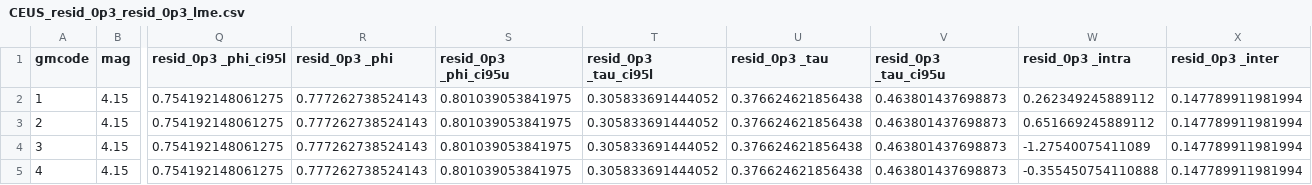
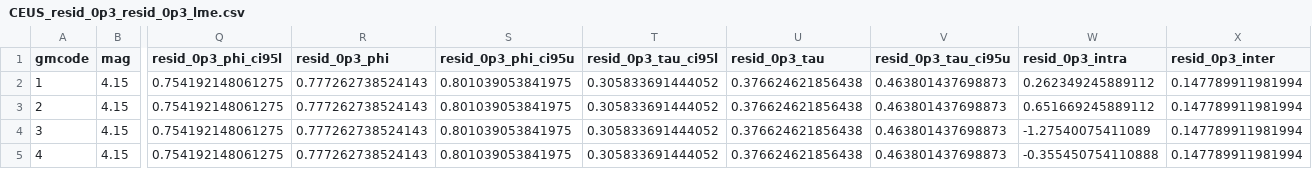
Before and after one commit to mmoschetti-usgs/RESIDS_IND_SEIS, a CSV file: induced_lme_20171103/CEUS_resid_0p3_resid_0p3_lme.csv, drawn as a sheet; only a part is shown, gaps mark what is left out; the diff names each change by its address in the sheet, - before the commit and + after, or states it on an @@ line.

```diff
--- a/induced_lme_20171103/CEUS_resid_0p3_resid_0p3_lme.csv
+++ b/induced_lme_20171103/CEUS_resid_0p3_resid_0p3_lme.csv
-Q1: resid_0p3 _phi_ci95l
+Q1: resid_0p3_phi_ci95l
-R1: resid_0p3 _phi
+R1: resid_0p3_phi
-S1: resid_0p3 _phi_ci95u
+S1: resid_0p3_phi_ci95u
-T1: resid_0p3 _tau_ci95l
+T1: resid_0p3_tau_ci95l
-U1: resid_0p3 _tau
+U1: resid_0p3_tau
-V1: resid_0p3 _tau_ci95u
+V1: resid_0p3_tau_ci95u
-W1: resid_0p3 _intra
+W1: resid_0p3_intra
-X1: resid_0p3 _inter
+X1: resid_0p3_inter
```
Also changed, not shown: induced_lme_20171103/CEUS_resid_0p1_resid_0p1_lme.csv, induced_lme_20171103/CEUS_resid_0p2_resid_0p2_lme.csv, 37 other files.
